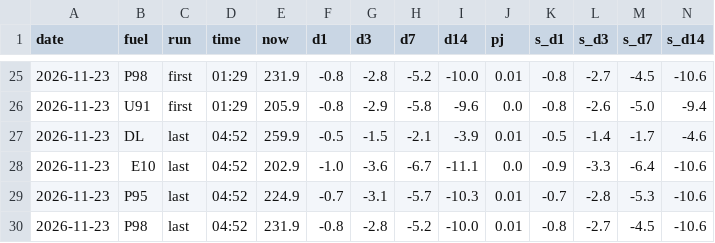
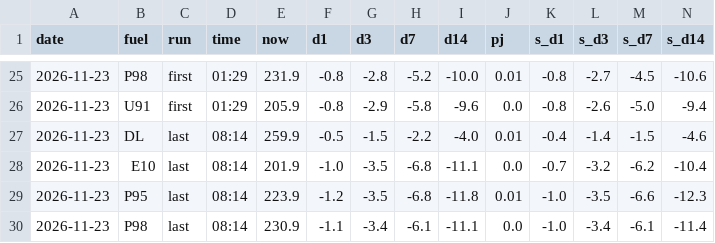
Before and after one commit to nathann2997/Bowser, a CSV file: store/shadow.csv, drawn as a sheet; only a part is shown, gaps mark what is left out; removed rows and columns are numbered as before the commit, all else as after; rows hold the shown columns only; the diff covers the shown part only; the diff names each change by its address in the sheet, - before the commit and + after, or states it on an @@ line.

```diff
--- a/store/shadow.csv
+++ b/store/shadow.csv
-D27:D29 (time): 04:52
+D27:D29 (time): 08:14
-H27 (d7): -2.1
+H27 (d7): -2.2
-I27 (d14): -3.9
+I27 (d14): -4.0
-K27 (s_d1): -0.5
+K27 (s_d1): -0.4
-M27 (s_d7): -1.7
+M27 (s_d7): -1.5
-E28 (now): 202.9
+E28 (now): 201.9
-G28 (d3): -3.6
+G28 (d3): -3.5
-H28 (d7): -6.7
+H28 (d7): -6.8
-K28 (s_d1): -0.9
+K28 (s_d1): -0.7
-L28 (s_d3): -3.3
+L28 (s_d3): -3.2
-M28 (s_d7): -6.4
+M28 (s_d7): -6.2
-N28 (s_d14): -10.6
+N28 (s_d14): -10.4
-E29 (now): 224.9
+E29 (now): 223.9
-F29 (d1): -0.7
+F29 (d1): -1.2
-G29 (d3): -3.1
+G29 (d3): -3.5
-H29 (d7): -5.7
+H29 (d7): -6.8
-I29 (d14): -10.3
+I29 (d14): -11.8
-K29 (s_d1): -0.7
+K29 (s_d1): -1.0
-L29 (s_d3): -2.8
+L29 (s_d3): -3.5
-M29 (s_d7): -5.3
+M29 (s_d7): -6.6
-N29 (s_d14): -10.6
+N29 (s_d14): -12.3
-row 30: 2026-11-23 | P98 | last | 04:52 | 231.9 | -0.8 | -2.8 | -5.2 | -10.0 | 0.01 | -0.8 | -2.7 | -4.5 | -10.6
+row 30: 2026-11-23 | P98 | last | 08:14 | 230.9 | -1.1 | -3.4 | -6.1 | -11.1 | 0.0 | -1.0 | -3.4 | -6.1 | -11.4
```
Also changed, not shown: 10 edited cells elsewhere in this file, 4 other files.
